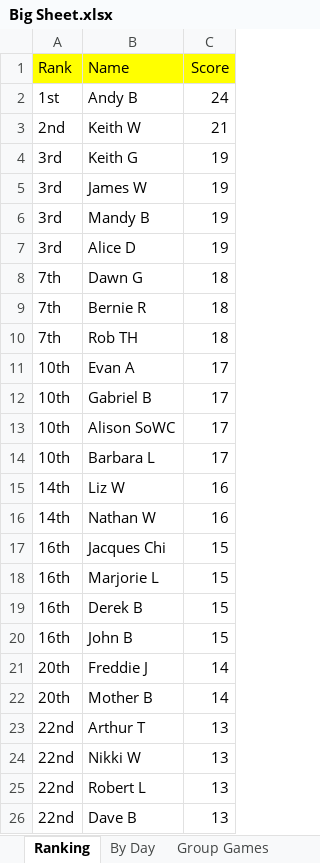
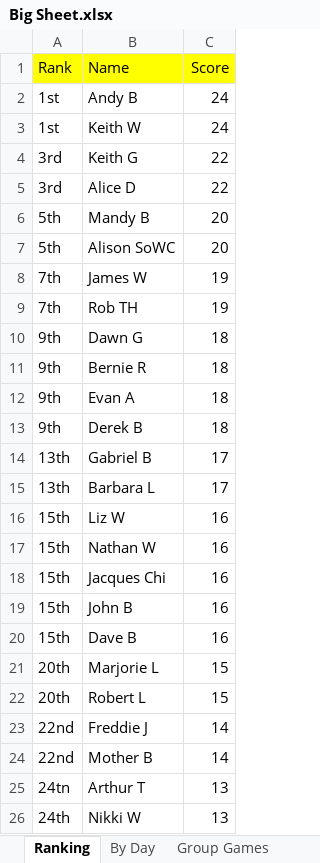
Before and after one commit to hairybloke68/FootieTake2, an Excel workbook: resources/Forms/Excel/Big Sheet.xlsx, sheet Ranking, drawn as a sheet; only a part is shown; values as stored, in another font and other column widths than the file's, no borders; charts and pictures not drawn; removed rows and columns are numbered as before the commit, all else as after; the diff covers the shown part only; the diff names each change by its address in the sheet, - before the commit and + after, or states it on an @@ line.

```diff
--- a/resources/Forms/Excel/Big Sheet.xlsx (sheet Ranking)
+++ b/resources/Forms/Excel/Big Sheet.xlsx (sheet Ranking)
-A3 (Rank): 2nd
+A3 (Rank): 1st
-C3 (Score): 21
+C3 (Score): 24
-C4 (Score): 19
+C4 (Score): 22
-row 5: 3rd | James W | 19
-row 6: 3rd | Mandy B | 19
-C5 (Score): 19
+C5 (Score): 22
+row 6: 5th | Mandy B | 20
+row 7: 5th | Alison SoWC | 20
+row 8: 7th | James W | 19
+row 9: 7th | Rob TH | 19
-A10:A11 (Rank): 7th
+A10:A11 (Rank): 9th
-row 10: 7th | Rob TH | 18
-A12 (Rank): 10th
+A12 (Rank): 9th
-C12 (Score): 17
+C12 (Score): 18
+row 13: 9th | Derek B | 18
-A14 (Rank): 10th
+A14 (Rank): 13th
-row 13: 10th | Alison SoWC | 17
-A15 (Rank): 10th
+A15 (Rank): 13th
-A16:A17 (Rank): 14th
+A16:A17 (Rank): 15th
-A18 (Rank): 16th
+A18 (Rank): 15th
-C18 (Score): 15
+C18 (Score): 16
+row 19: 15th | John B | 16
+row 20: 15th | Dave B | 16
-A21 (Rank): 16th
+A21 (Rank): 20th
-row 19: 16th | Derek B | 15
-row 20: 16th | John B | 15
+row 22: 20th | Robert L | 15
-A23:A24 (Rank): 20th
+A23:A24 (Rank): 22nd
-A25 (Rank): 22nd
+A25 (Rank): 24tn
-A26 (Rank): 22nd
+A26 (Rank): 24th
-row 25: 22nd | Robert L | 13
-row 26: 22nd | Dave B | 13
```
Also changed, not shown: 1 added row, 1 removed row and 4 edited cells elsewhere in this sheet, sheet By Day, sheet Alice D, sheet Claire, sheet Rob TH, sheet Mandy B, sheet Dave B, 26 more sheets, charts or pictures, 3 other files.
